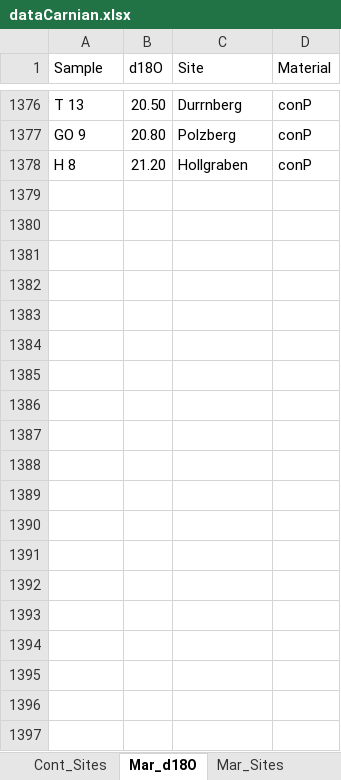
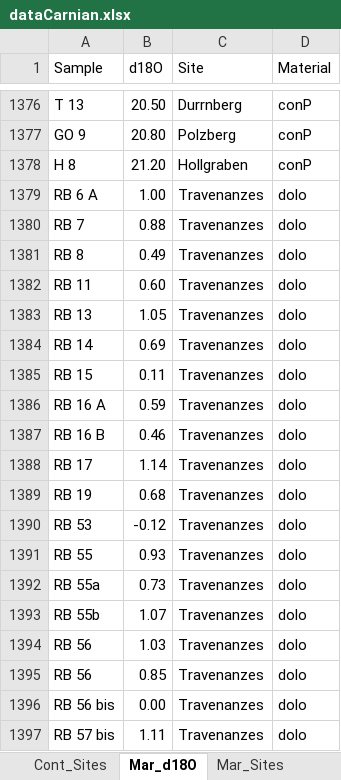
Before and after one commit to SPATIAL-Lab/TriassicJPI, an Excel workbook: data/dataCarnian.xlsx, sheet Mar_d18O, drawn as a sheet; only a part is shown, gaps mark what is left out; values as stored, in another font and other column widths than the file's, no borders; the diff covers the shown part only; the diff names each change by its address in the sheet, - before the commit and + after, or states it on an @@ line.

```diff
--- a/data/dataCarnian.xlsx (sheet Mar_d18O)
+++ b/data/dataCarnian.xlsx (sheet Mar_d18O)
+row 1379: RB 6 A | 1.00 | Travenanzes | dolo
+row 1380: RB 7 | 0.88 | Travenanzes | dolo
+row 1381: RB 8 | 0.49 | Travenanzes | dolo
+row 1382: RB 11 | 0.60 | Travenanzes | dolo
+row 1383: RB 13 | 1.05 | Travenanzes | dolo
+row 1384: RB 14 | 0.69 | Travenanzes | dolo
+row 1385: RB 15 | 0.11 | Travenanzes | dolo
+row 1386: RB 16 A | 0.59 | Travenanzes | dolo
+row 1387: RB 16 B | 0.46 | Travenanzes | dolo
+row 1388: RB 17 | 1.14 | Travenanzes | dolo
+row 1389: RB 19 | 0.68 | Travenanzes | dolo
+row 1390: RB 53 | -0.12 | Travenanzes | dolo
+row 1391: RB 55 | 0.93 | Travenanzes | dolo
+row 1392: RB 55a | 0.73 | Travenanzes | dolo
+row 1393: RB 55b | 1.07 | Travenanzes | dolo
+row 1394: RB 56 | 1.03 | Travenanzes | dolo
+row 1395: RB 56 | 0.85 | Travenanzes | dolo
+row 1396: RB 56 bis | 0.00 | Travenanzes | dolo
+row 1397: RB 57 bis | 1.11 | Travenanzes | dolo
```
Also changed, not shown: 155 added rows elsewhere in this sheet, sheet Cont_AlSi, sheet Cont_CIA, sheet Cont_Sites, sheet Mar_Sites, 14 other files.
